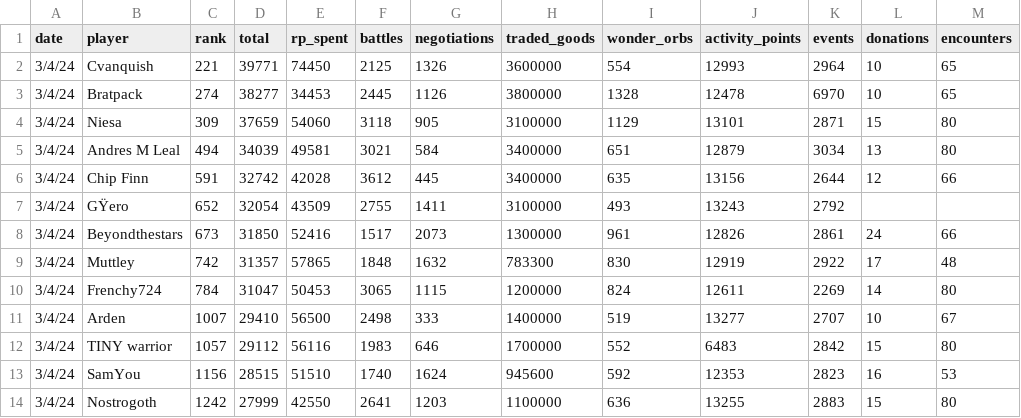
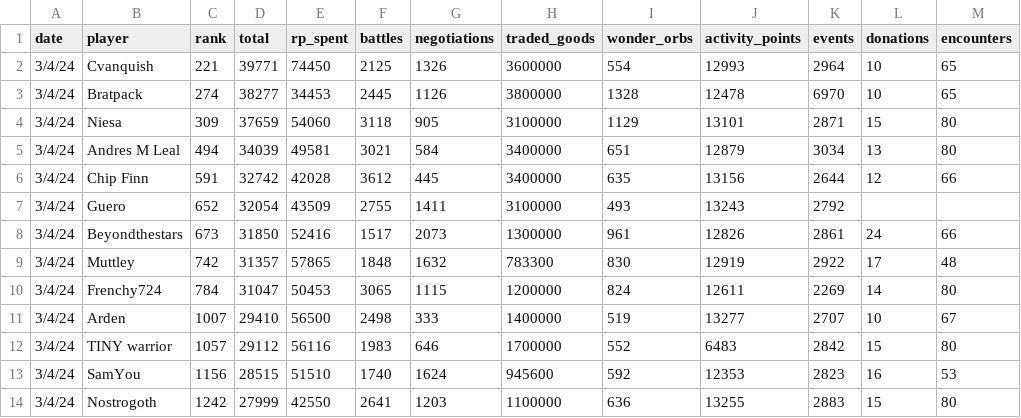
Before and after one commit to efrisch6/roc_dashboard, a CSV file: assets/ROC_player_scores.csv, drawn as a sheet; only a part is shown; the diff names each change by its address in the sheet, - before the commit and + after, or states it on an @@ line.

Commit message:
Updating weekly scores 20240304 chaning umlaut u to regular u

```diff
--- a/assets/ROC_player_scores.csv
+++ b/assets/ROC_player_scores.csv
-B7 (player): GŸero
+B7 (player): Guero
```
